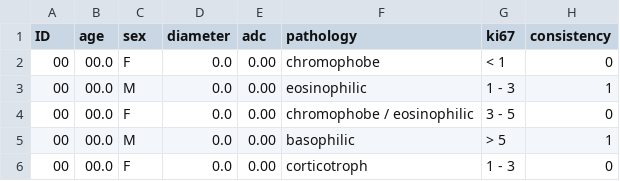
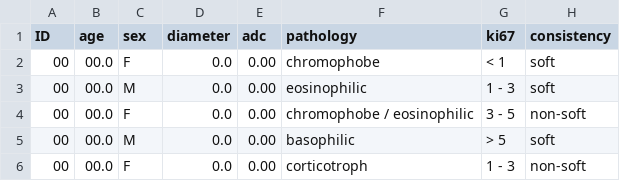
Before and after one commit to davifmdhack/adeno_predict, a CSV file: dataset/dataset_general.csv, drawn as a sheet.

Commit message:
Update dataset_general.csv

```diff
--- a/dataset/dataset_general.csv
+++ b/dataset/dataset_general.csv
@@ -1,6 +1,6 @@
 ID,age,sex,diameter,adc,pathology,ki67,consistency
-00,00.0,F,0.0,0.00,chromophobe,< 1,0
-00,00.0,M,0.0,0.00,eosinophilic,1 - 3,1
-00,00.0,F,0.0,0.00,chromophobe / eosinophilic,3 - 5,0
-00,00.0,M,0.0,0.00,basophilic,> 5,1
-00,00.0,F,0.0,0.00,corticotroph,1 - 3 ,0
+00,00.0,F,0.0,0.00,chromophobe,< 1, soft
+00,00.0,M,0.0,0.00,eosinophilic,1 - 3,soft
+00,00.0,F,0.0,0.00,chromophobe / eosinophilic,3 - 5,non-soft
+00,00.0,M,0.0,0.00,basophilic,> 5,soft
+00,00.0,F,0.0,0.00,corticotroph,1 - 3 ,non-soft
```
